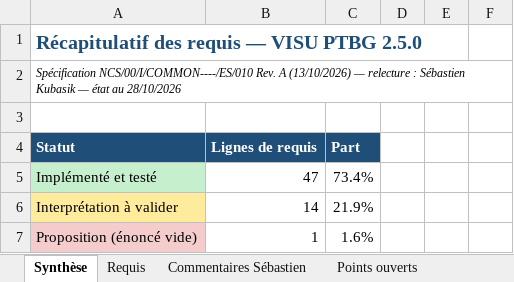
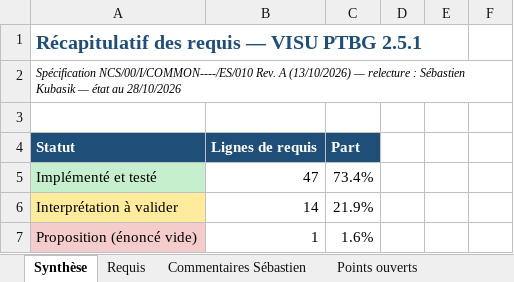
Before and after one commit to mezzine967-lang/arabelle, an Excel workbook: docs/recapitulatif/Recapitulatif_requis_VISU_PTBG.xlsx, sheet Synthèse, drawn as a sheet; only a part is shown; values as stored, in another font and other column widths than the file's, no borders; the diff names each change by its address in the sheet, - before the commit and + after, or states it on an @@ line.

```diff
--- a/docs/recapitulatif/Recapitulatif_requis_VISU_PTBG.xlsx (sheet Synthèse)
+++ b/docs/recapitulatif/Recapitulatif_requis_VISU_PTBG.xlsx (sheet Synthèse)
-A1: Récapitulatif des requis — VISU PTBG 2.5.0
+A1: Récapitulatif des requis — VISU PTBG 2.5.1
```
Also changed, not shown: sheet Programmes, 13 other files.
